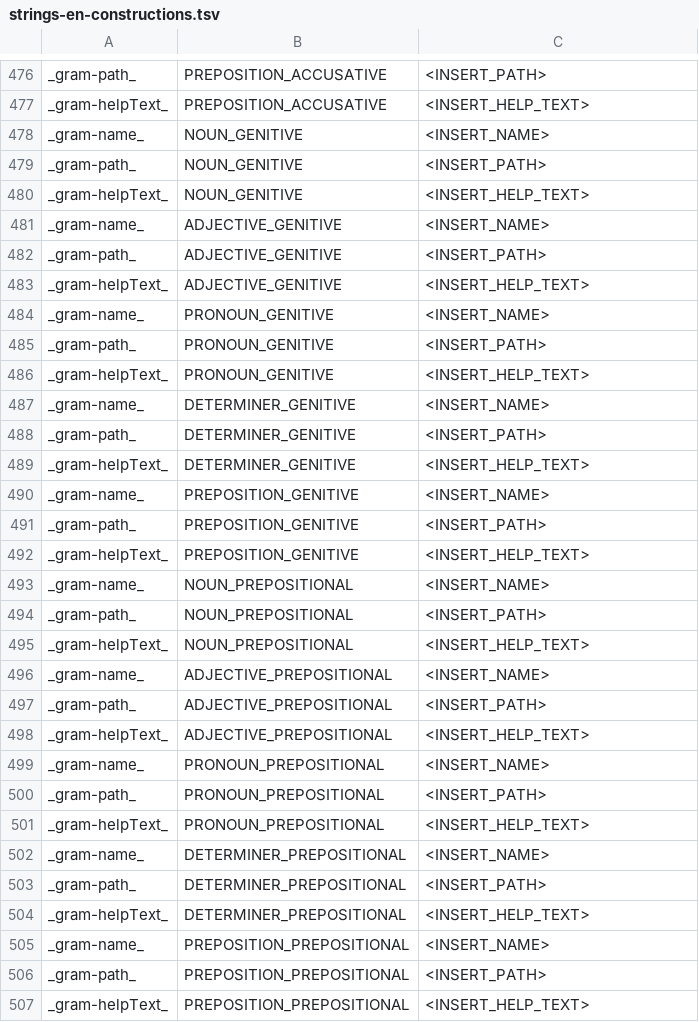
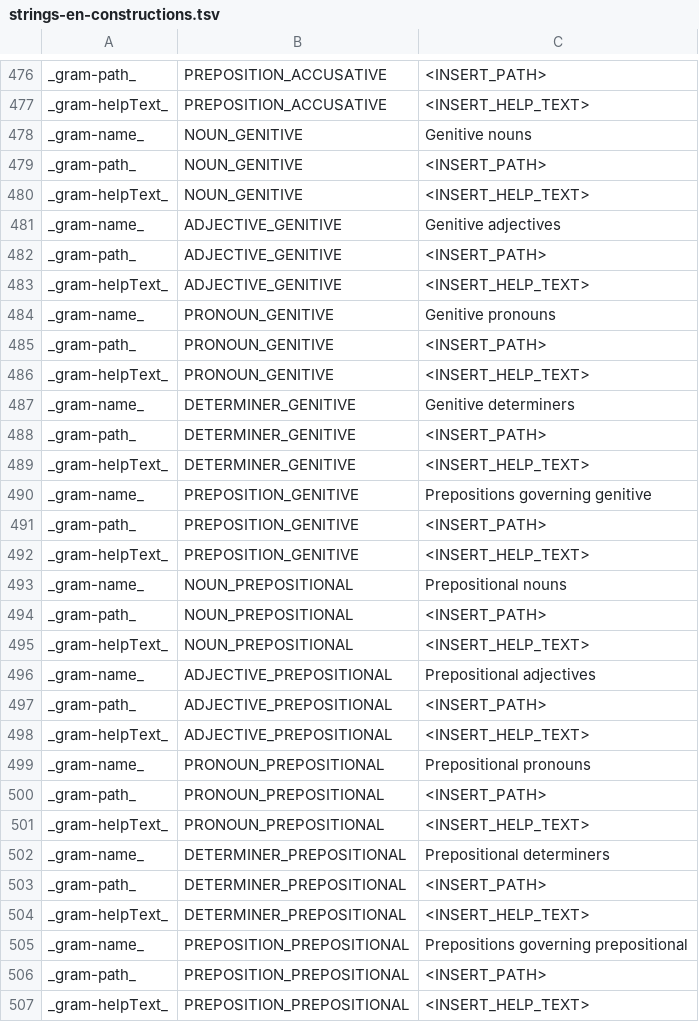
Before and after one commit to reynoldsnlp/flair, a TSV file: src/main/java/com/flair/client/localization/resources/strings-en-constructions.tsv, drawn as a sheet; only a part is shown, gaps mark what is left out; the diff covers the shown part only.

```diff
--- a/src/main/java/com/flair/client/localization/resources/strings-en-constructions.tsv
+++ b/src/main/java/com/flair/client/localization/resources/strings-en-constructions.tsv
@@ -477,30 +477,30 @@ _gram-path_	PREPOSITION_ACCUSATIVE	<INSERT_PATH>
 _gram-helpText_	PREPOSITION_ACCUSATIVE	<INSERT_HELP_TEXT>
-_gram-name_	NOUN_GENITIVE	<INSERT_NAME>
+_gram-name_	NOUN_GENITIVE	Genitive nouns
 _gram-path_	NOUN_GENITIVE	<INSERT_PATH>
 _gram-helpText_	NOUN_GENITIVE	<INSERT_HELP_TEXT>
-_gram-name_	ADJECTIVE_GENITIVE	<INSERT_NAME>
+_gram-name_	ADJECTIVE_GENITIVE	Genitive adjectives
 _gram-path_	ADJECTIVE_GENITIVE	<INSERT_PATH>
 _gram-helpText_	ADJECTIVE_GENITIVE	<INSERT_HELP_TEXT>
-_gram-name_	PRONOUN_GENITIVE	<INSERT_NAME>
+_gram-name_	PRONOUN_GENITIVE	Genitive pronouns
 _gram-path_	PRONOUN_GENITIVE	<INSERT_PATH>
 _gram-helpText_	PRONOUN_GENITIVE	<INSERT_HELP_TEXT>
-_gram-name_	DETERMINER_GENITIVE	<INSERT_NAME>
+_gram-name_	DETERMINER_GENITIVE	Genitive determiners
 _gram-path_	DETERMINER_GENITIVE	<INSERT_PATH>
 _gram-helpText_	DETERMINER_GENITIVE	<INSERT_HELP_TEXT>
-_gram-name_	PREPOSITION_GENITIVE	<INSERT_NAME>
+_gram-name_	PREPOSITION_GENITIVE	Prepositions governing genitive
 _gram-path_	PREPOSITION_GENITIVE	<INSERT_PATH>
 _gram-helpText_	PREPOSITION_GENITIVE	<INSERT_HELP_TEXT>
-_gram-name_	NOUN_PREPOSITIONAL	<INSERT_NAME>
+_gram-name_	NOUN_PREPOSITIONAL	Prepositional nouns
 _gram-path_	NOUN_PREPOSITIONAL	<INSERT_PATH>
 _gram-helpText_	NOUN_PREPOSITIONAL	<INSERT_HELP_TEXT>
-_gram-name_	ADJECTIVE_PREPOSITIONAL	<INSERT_NAME>
+_gram-name_	ADJECTIVE_PREPOSITIONAL	Prepositional adjectives
 _gram-path_	ADJECTIVE_PREPOSITIONAL	<INSERT_PATH>
 _gram-helpText_	ADJECTIVE_PREPOSITIONAL	<INSERT_HELP_TEXT>
-_gram-name_	PRONOUN_PREPOSITIONAL	<INSERT_NAME>
+_gram-name_	PRONOUN_PREPOSITIONAL	Prepositional pronouns
 _gram-path_	PRONOUN_PREPOSITIONAL	<INSERT_PATH>
 _gram-helpText_	PRONOUN_PREPOSITIONAL	<INSERT_HELP_TEXT>
-_gram-name_	DETERMINER_PREPOSITIONAL	<INSERT_NAME>
+_gram-name_	DETERMINER_PREPOSITIONAL	Prepositional determiners
 _gram-path_	DETERMINER_PREPOSITIONAL	<INSERT_PATH>
 _gram-helpText_	DETERMINER_PREPOSITIONAL	<INSERT_HELP_TEXT>
-_gram-name_	PREPOSITION_PREPOSITIONAL	<INSERT_NAME>
+_gram-name_	PREPOSITION_PREPOSITIONAL	Prepositions governing prepositional
 _gram-path_	PREPOSITION_PREPOSITIONAL	<INSERT_PATH>
```
Also changed, not shown: 36 edited cells elsewhere in this file, src/main/java/com/flair/client/localization/resources/strings-en-general.tsv, 3 other files.
